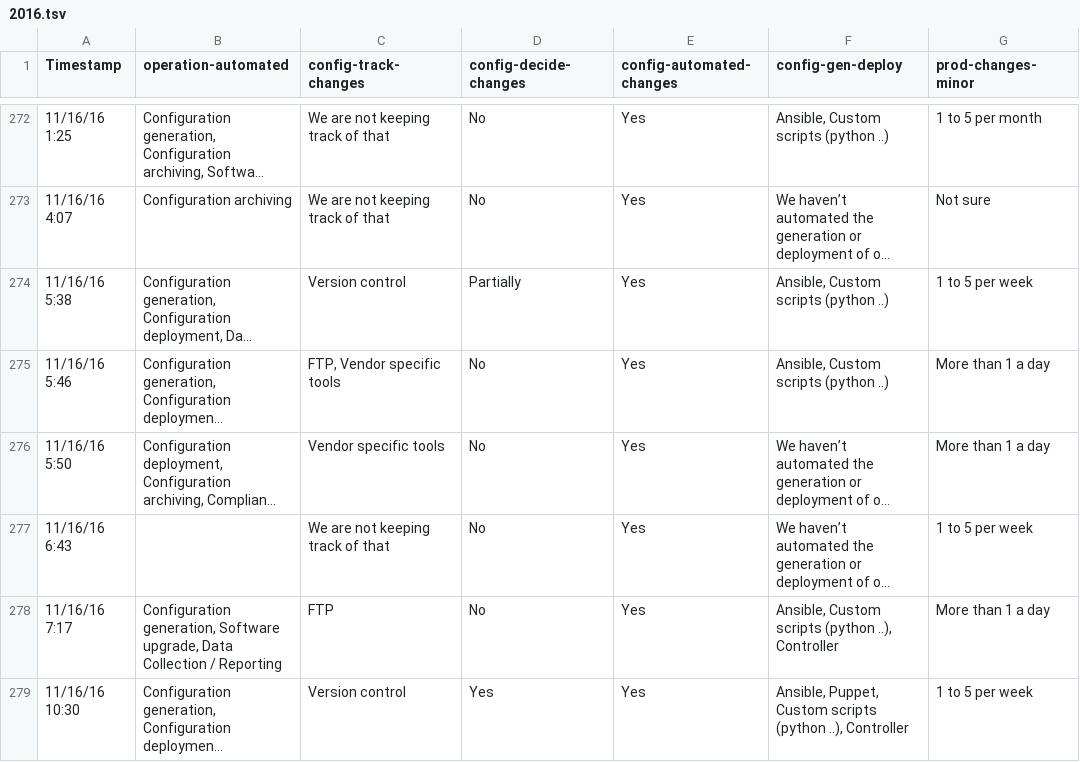
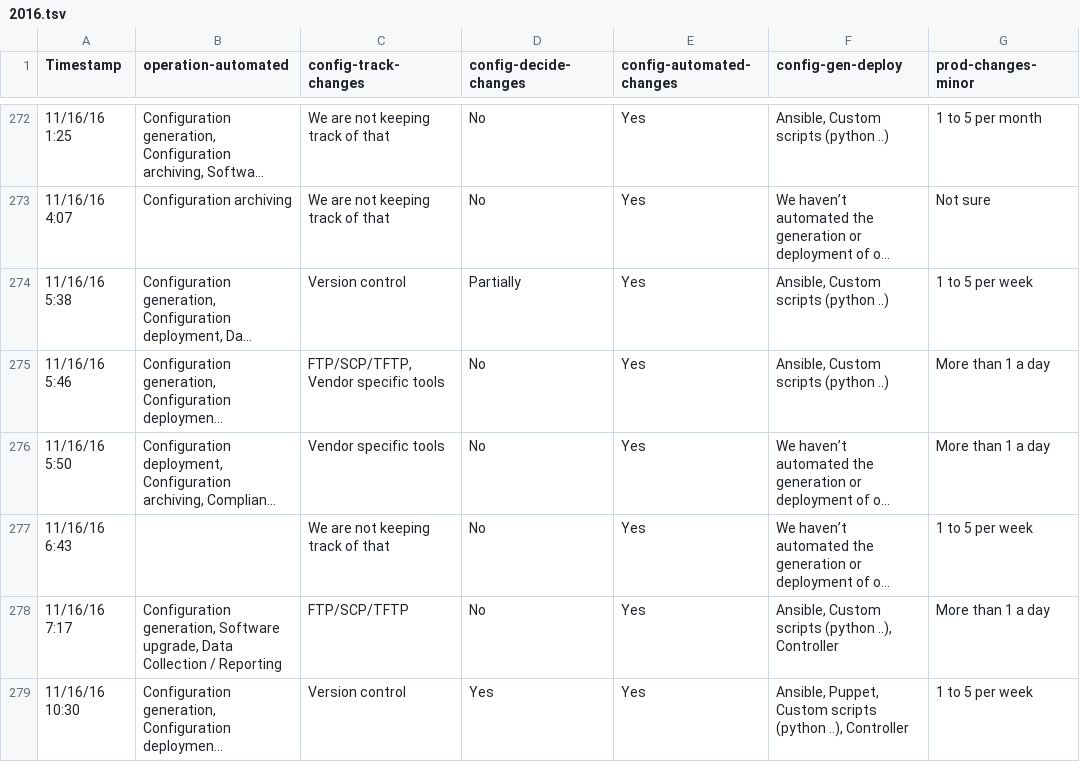
Before and after one commit to dgarros/netdevops-survey, a TSV file: results/2016.tsv, drawn as a sheet; only a part is shown, gaps mark what is left out; long unchanged cells end in …; the diff covers the shown part only; the diff names each change by its address in the sheet, - before the commit and + after, or states it on an @@ line.

Commit message:
Come cleanup for config-track-changes in 2016

```diff
--- a/results/2016.tsv
+++ b/results/2016.tsv
-C275 (config-track-changes): FTP, Vendor specific tools
+C275 (config-track-changes): FTP/SCP/TFTP, Vendor specific tools
-C278 (config-track-changes): FTP
+C278 (config-track-changes): FTP/SCP/TFTP
```
Also changed, not shown: 25 edited cells elsewhere in this file.
